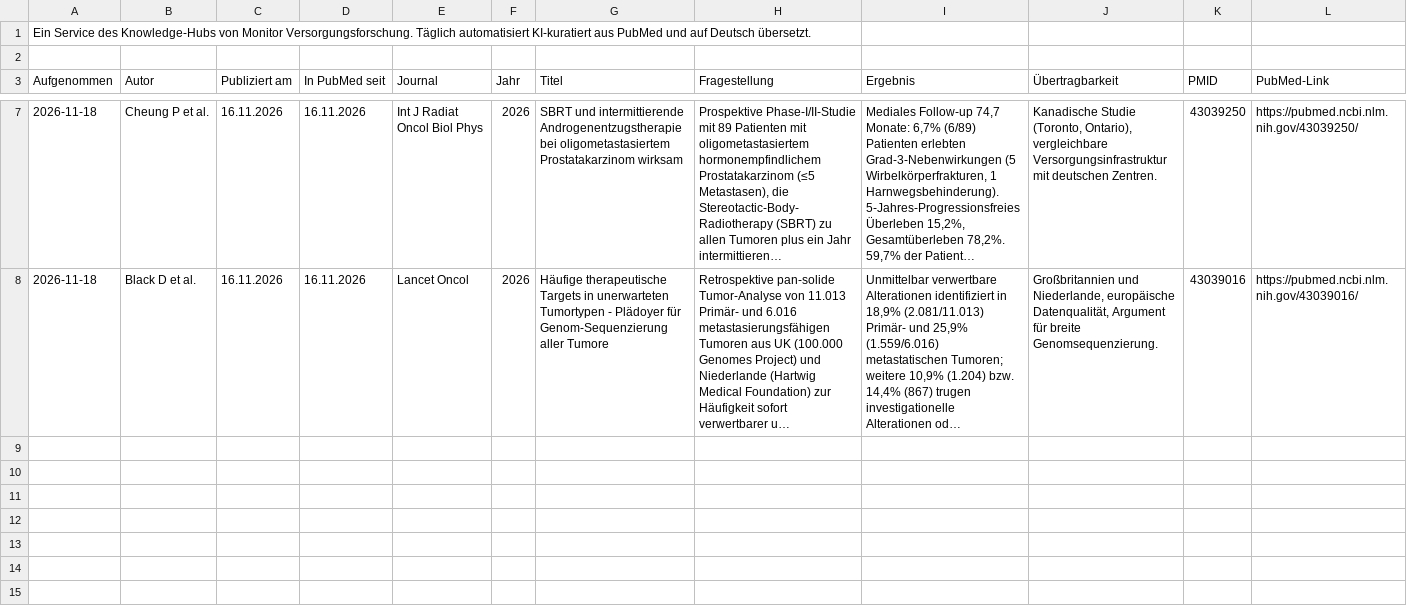
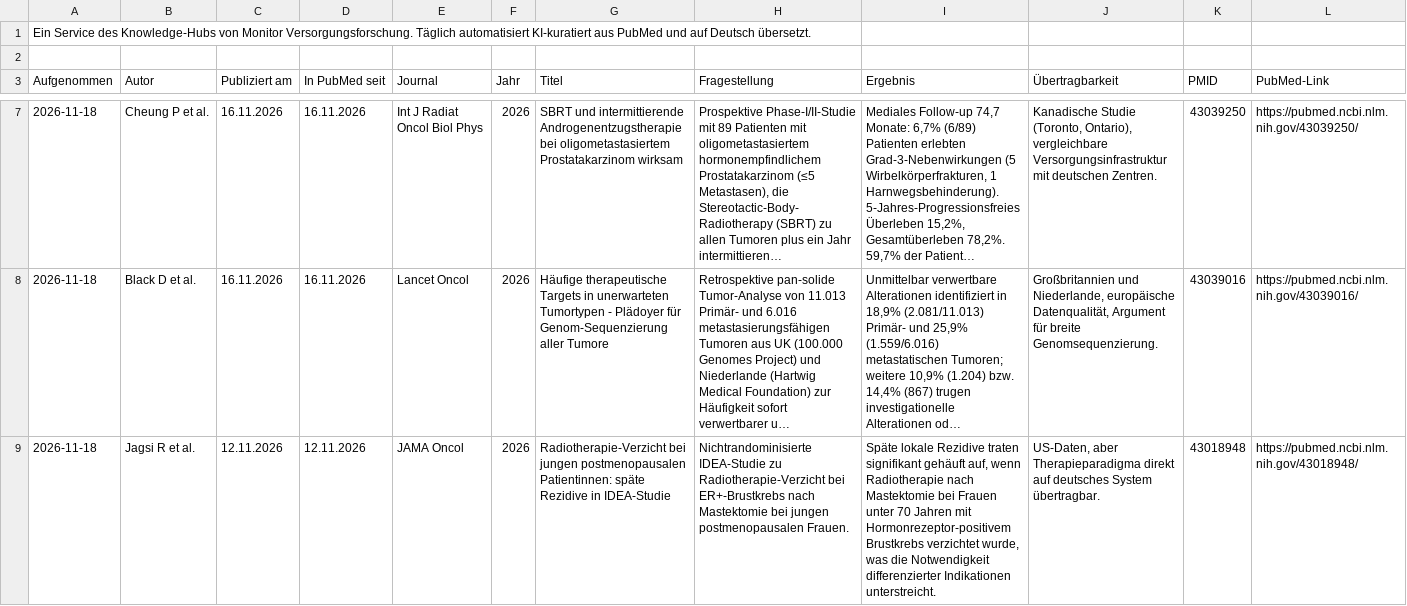
Before and after one commit to mvf-portal/onkologie-portal, a CSV file: download/studien-aktuell.csv, drawn as a sheet; only a part is shown, gaps mark what is left out; long unchanged cells end in …; the diff names each change by its address in the sheet, - before the commit and + after, or states it on an @@ line.

Commit message:
Studien-Update 18.11.2026

```diff
--- a/download/studien-aktuell.csv
+++ b/download/studien-aktuell.csv
+row 9: 2026-11-18 | Jagsi R et al. | 12.11.2026 | 12.11.2026 | JAMA Oncol | 2026 | Radiotherapie-Verzicht bei jungen postmenopausalen Patientinnen: späte Rezidive in IDEA-Studie | Nichtrandominisierte IDEA-Studie zu Radiotherapie-Verzicht bei ER+-Brustkrebs nach Mastektomie bei jungen postmenopausalen Frauen. | Späte lokale Rezidive traten signifikant gehäuft auf, wenn Radiotherapie nach Mastektomie bei Frauen unter 70 Jahren mit Hormonrezeptor-positivem Brustkrebs verzichtet wurde, was die Notwendigkeit differenzierter Indikationen unterstreicht. | US-Daten, aber Therapieparadigma direkt auf deutsches System übertragbar. | 43018948 | https://pubmed.ncbi.nlm.nih.gov/43018948/
```
Also changed, not shown: download/studien-archiv.csv, 9 other files.
